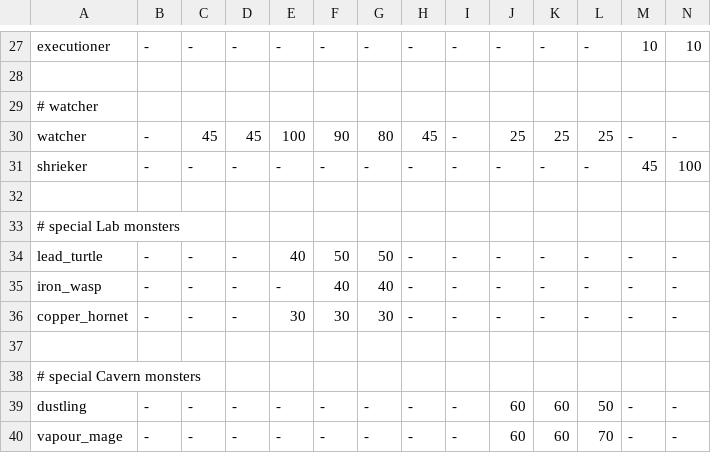
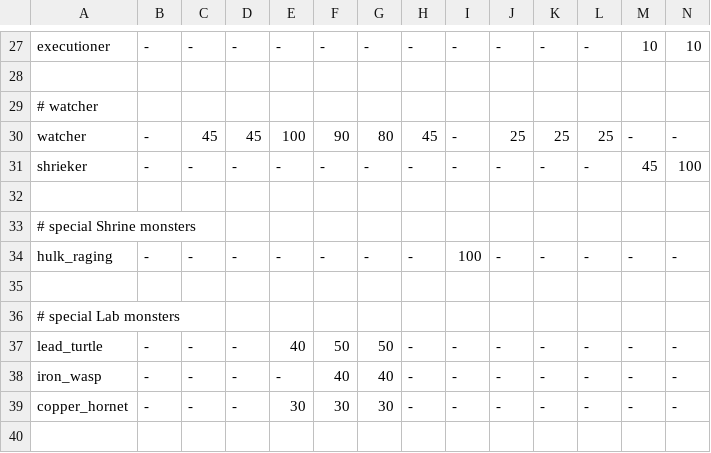
Before and after one commit to kiedtl/roguelike, a TSV file: data/spawns.tsv, drawn as a sheet; only a part is shown, gaps mark what is left out; the shorter side is filled out with more unchanged rows; rows hold the shown columns only; the diff names each change by its address in the sheet, - before the commit and + after, or states it on an @@ line.

```diff
--- a/data/spawns.tsv
+++ b/data/spawns.tsv
+row 33: # special Shrine monsters
+row 34: hulk_raging | - | - | - | - | - | - | - | 100 | - | - | - | - | -
+row 35: (empty)
```
Also changed, not shown: 3 other files.
